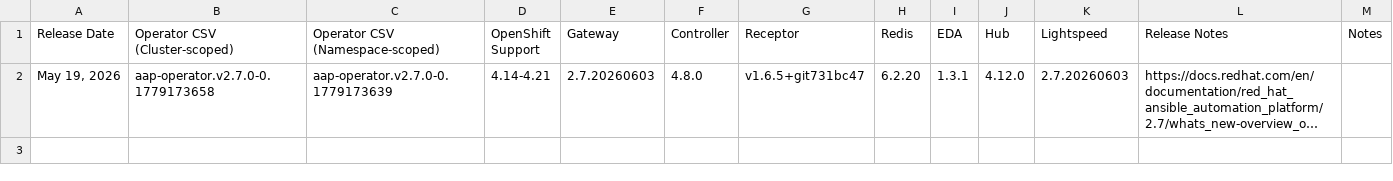
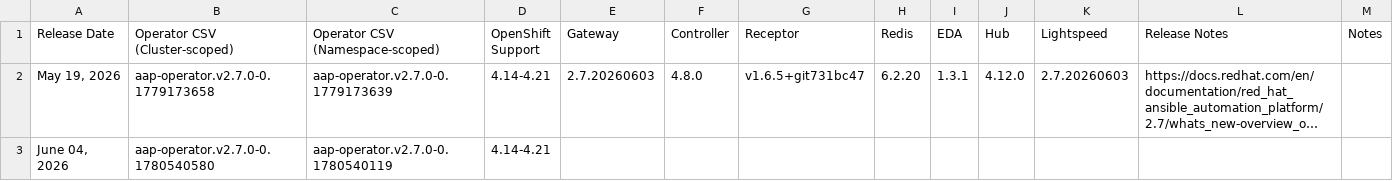
Before and after one commit to lennysh/aap-openshift-compatibility-matrix, a CSV file: data/AAP_27.csv, drawn as a sheet; long unchanged cells end in …; the diff names each change by its address in the sheet, - before the commit and + after, or states it on an @@ line.

```diff
--- a/data/AAP_27.csv
+++ b/data/AAP_27.csv
+row 3: June 04, 2026 | aap-operator.v2.7.0-0.1780540580 | aap-operator.v2.7.0-0.1780540119 | 4.14-4.21
```
